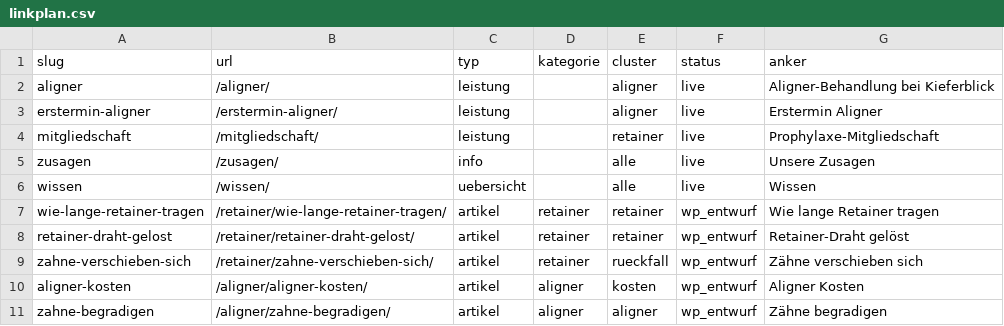
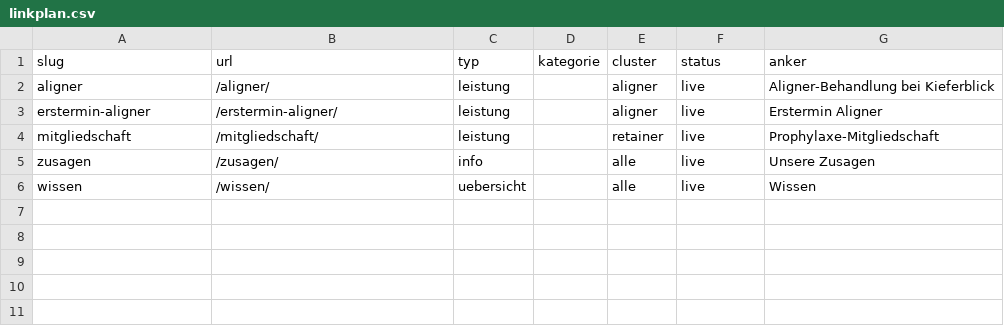
Before and after one commit to nerudasson/kieferblickmarketing, a CSV file: daten/linkplan.csv, drawn as a sheet.

```diff
--- a/daten/linkplan.csv
+++ b/daten/linkplan.csv
@@ -6,6 +6 @@ zusagen,/zusagen/,info,,alle,live,Unsere Zusagen
 wissen,/wissen/,uebersicht,,alle,live,Wissen
-wie-lange-retainer-tragen,/retainer/wie-lange-retainer-tragen/,artikel,retainer,retainer,wp_entwurf,Wie lange Retainer tragen
-retainer-draht-gelost,/retainer/retainer-draht-gelost/,artikel,retainer,retainer,wp_entwurf,Retainer-Draht gelöst
-zahne-verschieben-sich,/retainer/zahne-verschieben-sich/,artikel,retainer,rueckfall,wp_entwurf,Zähne verschieben sich
-aligner-kosten,/aligner/aligner-kosten/,artikel,aligner,kosten,wp_entwurf,Aligner Kosten
-zahne-begradigen,/aligner/zahne-begradigen/,artikel,aligner,aligner,wp_entwurf,Zähne begradigen
```
Also changed, not shown: daten/artikel-queue.csv, 6 other files.
